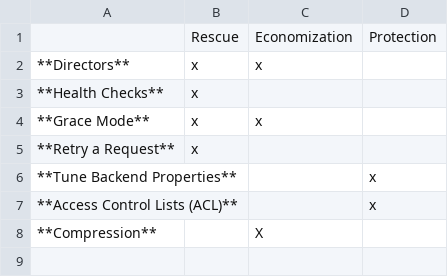
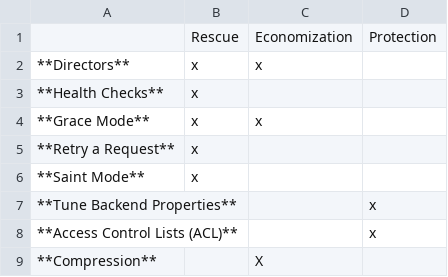
Before and after one commit to varnish/Varnish-Book, a CSV file: tables/saving_request.csv, drawn as a sheet.

Commit message:
Saint Mode added

```diff
--- a/tables/saving_request.csv
+++ b/tables/saving_request.csv
@@ -5,2 +5,3 @@
 **Retry a Request**,x,,
+**Saint Mode**,x,,
 **Tune Backend Properties**,,,x
```
Also changed, not shown: 2 other files.
